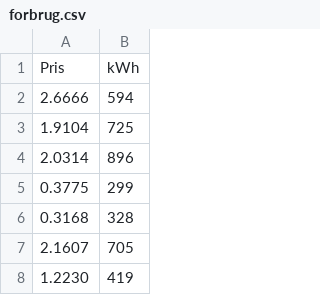
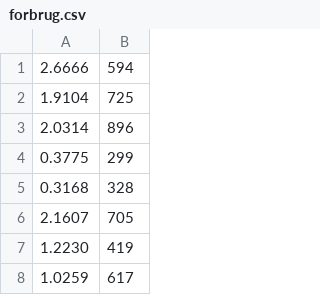
Before and after one commit to aarhustech-orsted/oestad-invoices, a CSV file: data/raw/forbrug.csv, drawn as a sheet; only a part is shown; the shorter side is filled out with more unchanged rows.

```diff
--- a/data/raw/forbrug.csv
+++ b/data/raw/forbrug.csv
@@ -1,2 +1 @@
-Pris,kWh
 2.6666,594
```
Also changed, not shown: data/raw/fakturaer.csv, data/raw/kunder.csv, 8 other files.
